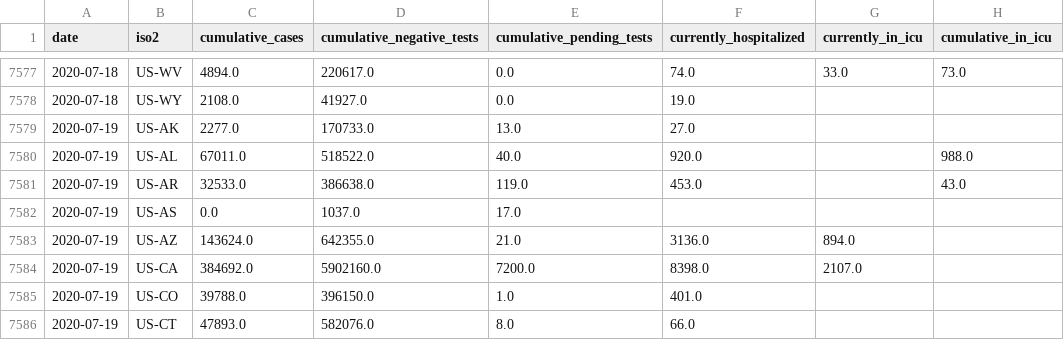
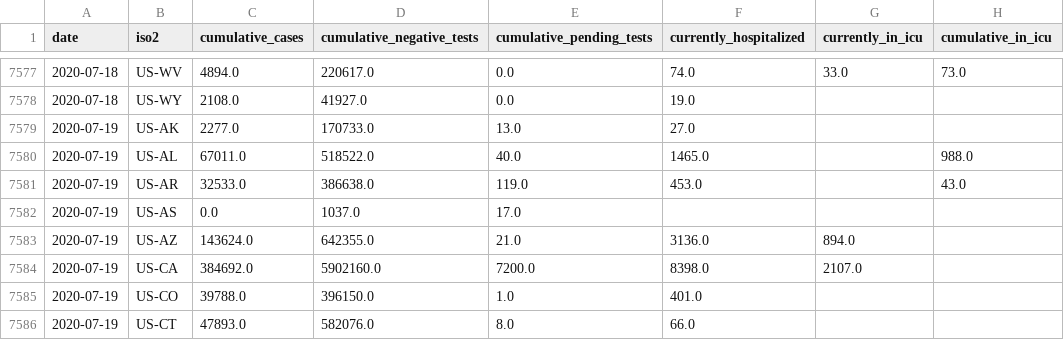
Before and after one commit to kmatarese/glide-covid-19, a CSV file: glide_covid_19/data/covidtracking_states_daily.csv, drawn as a sheet; only a part is shown, gaps mark what is left out; the diff names each change by its address in the sheet, - before the commit and + after, or states it on an @@ line.

```diff
--- a/glide_covid_19/data/covidtracking_states_daily.csv
+++ b/glide_covid_19/data/covidtracking_states_daily.csv
-F7580 (currently_hospitalized): 920.0
+F7580 (currently_hospitalized): 1465.0
```
Also changed, not shown: 2 other files.
